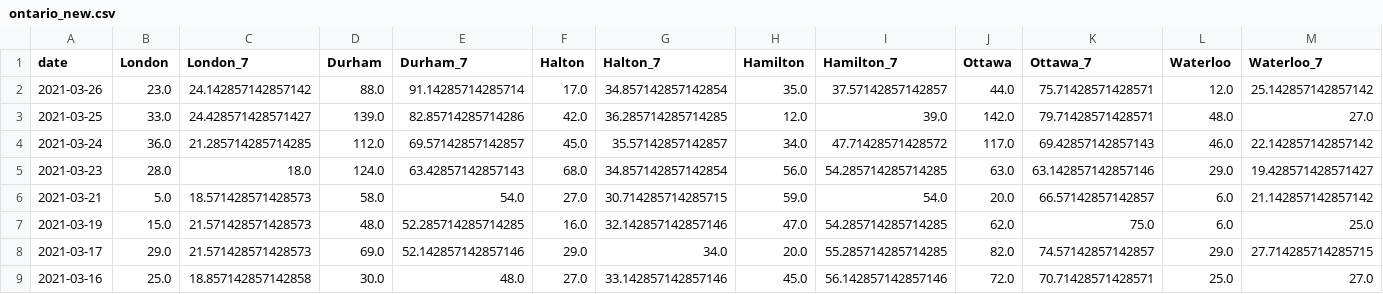
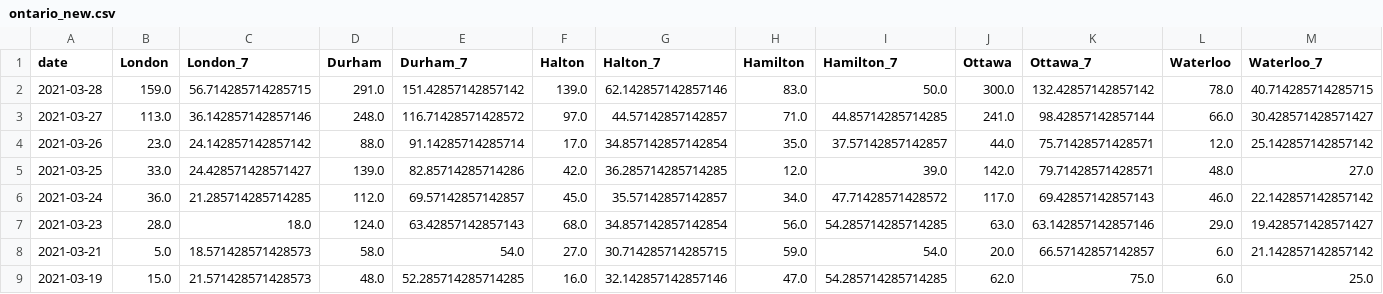
Before and after one commit to martin-allen/covid, a CSV file: data/output/ontario_new.csv, drawn as a sheet; only a part is shown; the shorter side is filled out with more unchanged rows; rows hold the shown columns only; the diff names each change by its address in the sheet, - before the commit and + after, or states it on an @@ line.

Commit message:
Data update

```diff
--- a/data/output/ontario_new.csv
+++ b/data/output/ontario_new.csv
+row 2: 2021-03-28 | 159.0 | 56.714285714285715 | 291.0 | 151.42857142857142 | 139.0 | 62.142857142857146 | 83.0 | 50.0 | 300.0 | 132.42857142857142 | 78.0 | 40.714285714285715
+row 3: 2021-03-27 | 113.0 | 36.142857142857146 | 248.0 | 116.71428571428572 | 97.0 | 44.57142857142857 | 71.0 | 44.85714285714285 | 241.0 | 98.42857142857144 | 66.0 | 30.428571428571427
```
Also changed, not shown: data/output/ml_general.csv, data/output/ontario_summary.csv, 2 other files.
